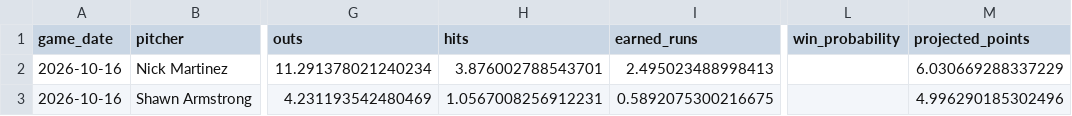
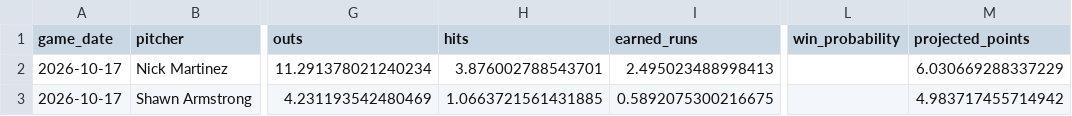
Before and after one commit to IanXiang587/Fantasy_Pitcher_Predictor, a CSV file: data/processed/latest_predictions.csv, drawn as a sheet; only a part is shown, gaps mark what is left out; the diff names each change by its address in the sheet, - before the commit and + after, or states it on an @@ line.

```diff
--- a/data/processed/latest_predictions.csv
+++ b/data/processed/latest_predictions.csv
-A2:A3 (game_date): 2026-10-16
+A2:A3 (game_date): 2026-10-17
-H3 (hits): 1.0567008256912231
+H3 (hits): 1.0663721561431885
-M3 (projected_points): 4.996290185302496
+M3 (projected_points): 4.983717455714942
```
Also changed, not shown: 1 other file.
